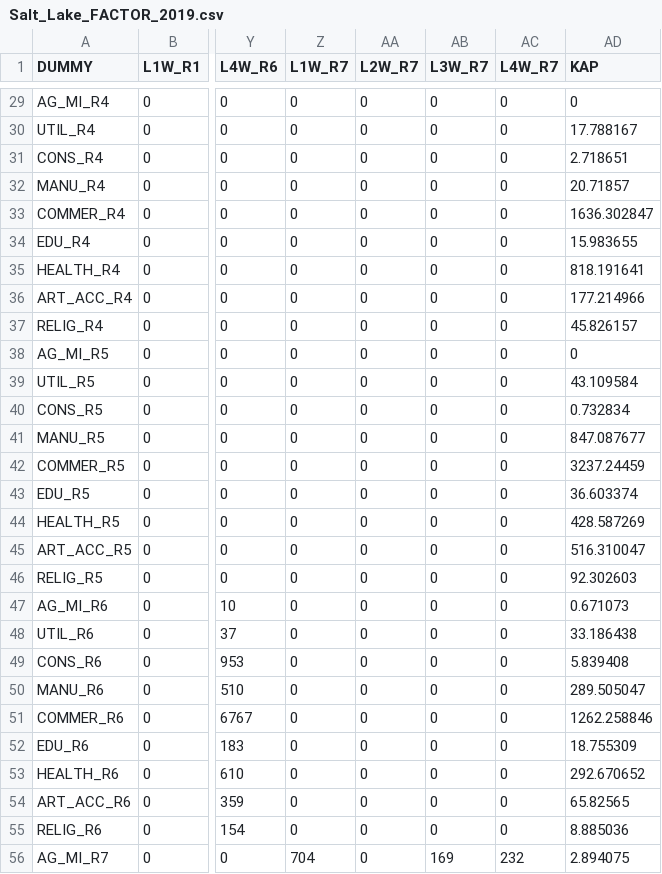
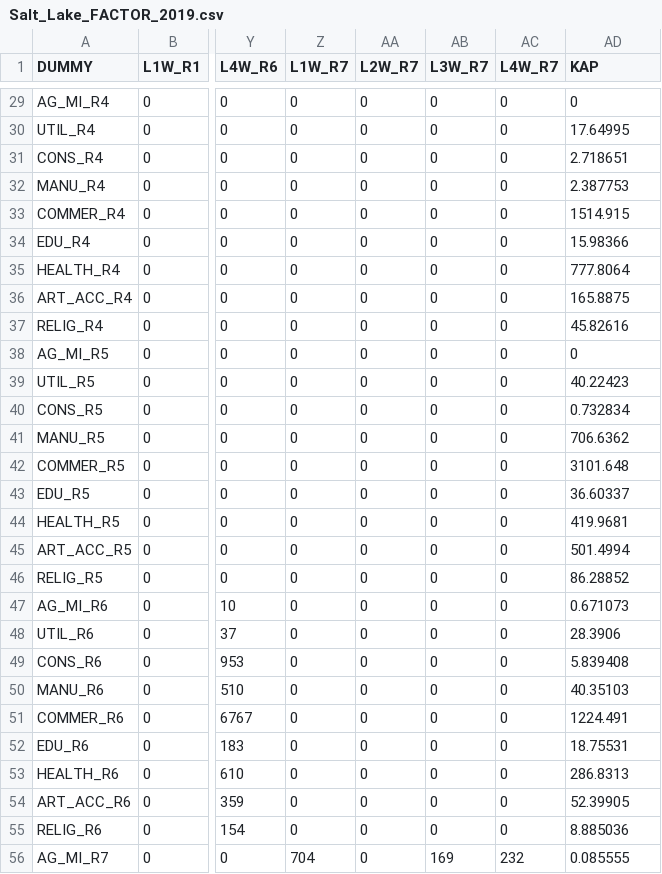
Before and after one commit to lutao11/Share, a CSV file: Salt_Lake_2019_CGE_Model/salt_lake/salt_lake_data/MiscFile/Salt_Lake_FACTOR_2019.csv, drawn as a sheet; only a part is shown, gaps mark what is left out; the diff covers the shown part only; the diff names each change by its address in the sheet, - before the commit and + after, or states it on an @@ line.

```diff
--- a/Salt_Lake_2019_CGE_Model/salt_lake/salt_lake_data/MiscFile/Salt_Lake_FACTOR_2019.csv
+++ b/Salt_Lake_2019_CGE_Model/salt_lake/salt_lake_data/MiscFile/Salt_Lake_FACTOR_2019.csv
-AD30 (KAP): 17.788167
+AD30 (KAP): 17.64995
-AD32 (KAP): 20.71857
+AD32 (KAP): 2.387753
-AD33 (KAP): 1636.302847
+AD33 (KAP): 1514.915
-AD34 (KAP): 15.983655
+AD34 (KAP): 15.98366
-AD35 (KAP): 818.191641
+AD35 (KAP): 777.8064
-AD36 (KAP): 177.214966
+AD36 (KAP): 165.8875
-AD37 (KAP): 45.826157
+AD37 (KAP): 45.82616
-AD39 (KAP): 43.109584
+AD39 (KAP): 40.22423
-AD41 (KAP): 847.087677
+AD41 (KAP): 706.6362
-AD42 (KAP): 3237.24459
+AD42 (KAP): 3101.648
-AD43 (KAP): 36.603374
+AD43 (KAP): 36.60337
-AD44 (KAP): 428.587269
+AD44 (KAP): 419.9681
-AD45 (KAP): 516.310047
+AD45 (KAP): 501.4994
-AD46 (KAP): 92.302603
+AD46 (KAP): 86.28852
-AD48 (KAP): 33.186438
+AD48 (KAP): 28.3906
-AD50 (KAP): 289.505047
+AD50 (KAP): 40.35103
-AD51 (KAP): 1262.258846
+AD51 (KAP): 1224.491
-AD52 (KAP): 18.755309
+AD52 (KAP): 18.75531
-AD53 (KAP): 292.670652
+AD53 (KAP): 286.8313
-AD54 (KAP): 65.82565
+AD54 (KAP): 52.39905
-AD56 (KAP): 2.894075
+AD56 (KAP): 0.085555
```
Also changed, not shown: 44 edited cells elsewhere in this file, Salt_Lake_2019_CGE_Model/salt_lake/salt_lake_data/MiscFile/Salt_Lake_HH_2019.csv, Salt_Lake_2019_CGE_Model/salt_lake/salt_lake_data/MiscFile/Salt_Lake_JOBCORE_2019.csv, 2 other files.
